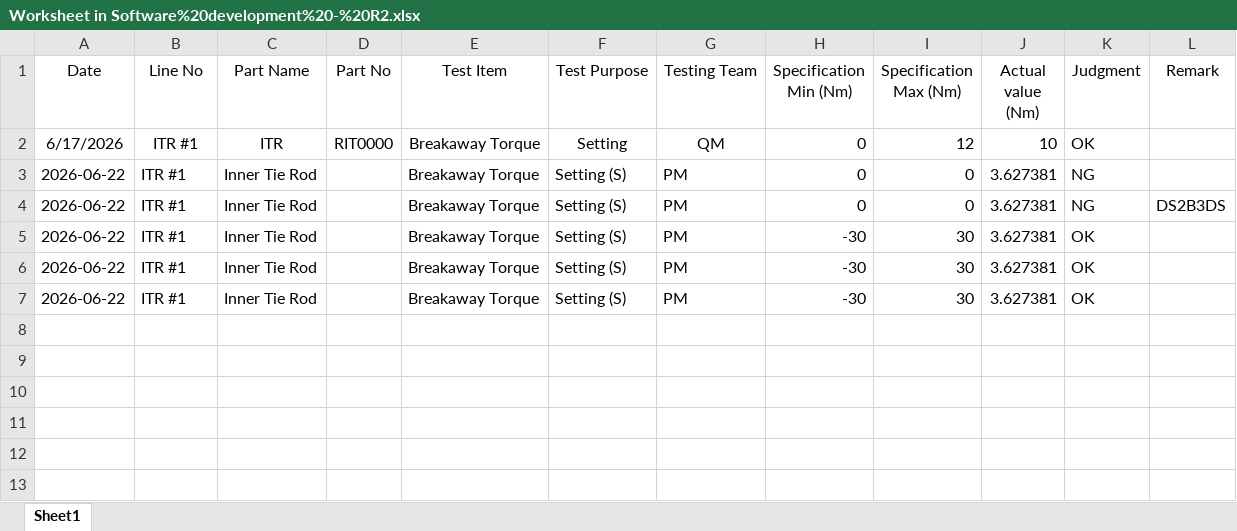
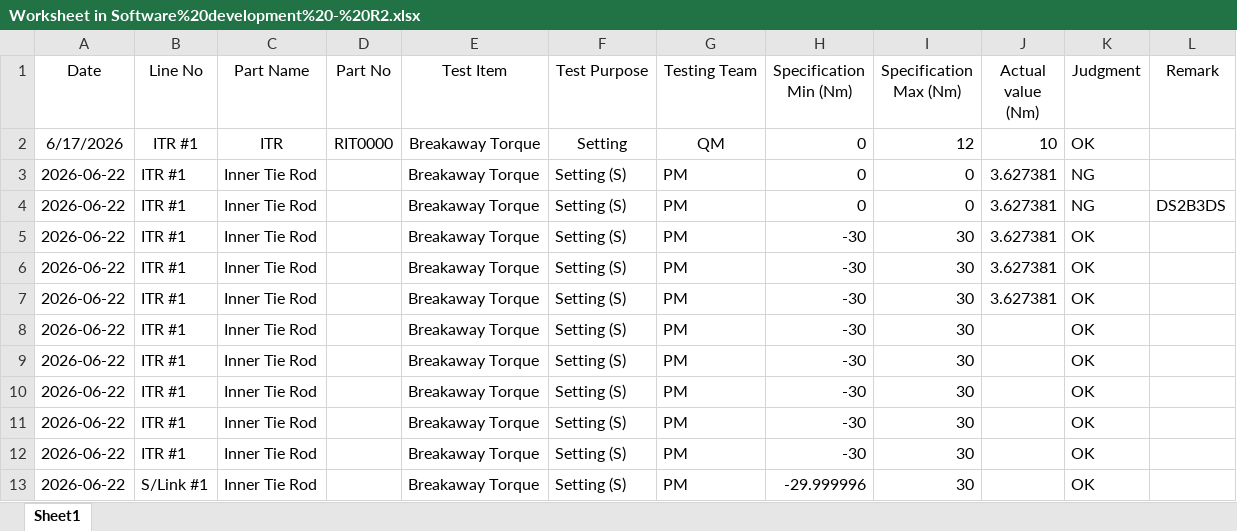
Before and after one commit to ngoctoan150699/plot_ZE-SG3, an Excel workbook: docs/Worksheet in Software%20development%20-%20R2.xlsx, sheet Sheet1, drawn as a sheet; values as stored, in another font and other column widths than the file's, no borders; table styles not drawn; the diff names each change by its address in the sheet, - before the commit and + after, or states it on an @@ line.

Commit message:
update: documentation worksheet and plc project file

```diff
--- a/docs/Worksheet in Software%20development%20-%20R2.xlsx (sheet Sheet1)
+++ b/docs/Worksheet in Software%20development%20-%20R2.xlsx (sheet Sheet1)
+row 8: 2026-06-22 | ITR #1 | Inner Tie Rod |  | Breakaway Torque | Setting (S) | PM | -30 | 30 |  | OK
+row 9: 2026-06-22 | ITR #1 | Inner Tie Rod |  | Breakaway Torque | Setting (S) | PM | -30 | 30 |  | OK
+row 10: 2026-06-22 | ITR #1 | Inner Tie Rod |  | Breakaway Torque | Setting (S) | PM | -30 | 30 |  | OK
+row 11: 2026-06-22 | ITR #1 | Inner Tie Rod |  | Breakaway Torque | Setting (S) | PM | -30 | 30 |  | OK
+row 12: 2026-06-22 | ITR #1 | Inner Tie Rod |  | Breakaway Torque | Setting (S) | PM | -30 | 30 |  | OK
+row 13: 2026-06-22 | S/Link #1 | Inner Tie Rod |  | Breakaway Torque | Setting (S) | PM | -29.999996 | 30 |  | OK
```
Also changed, not shown: 1 other file.
